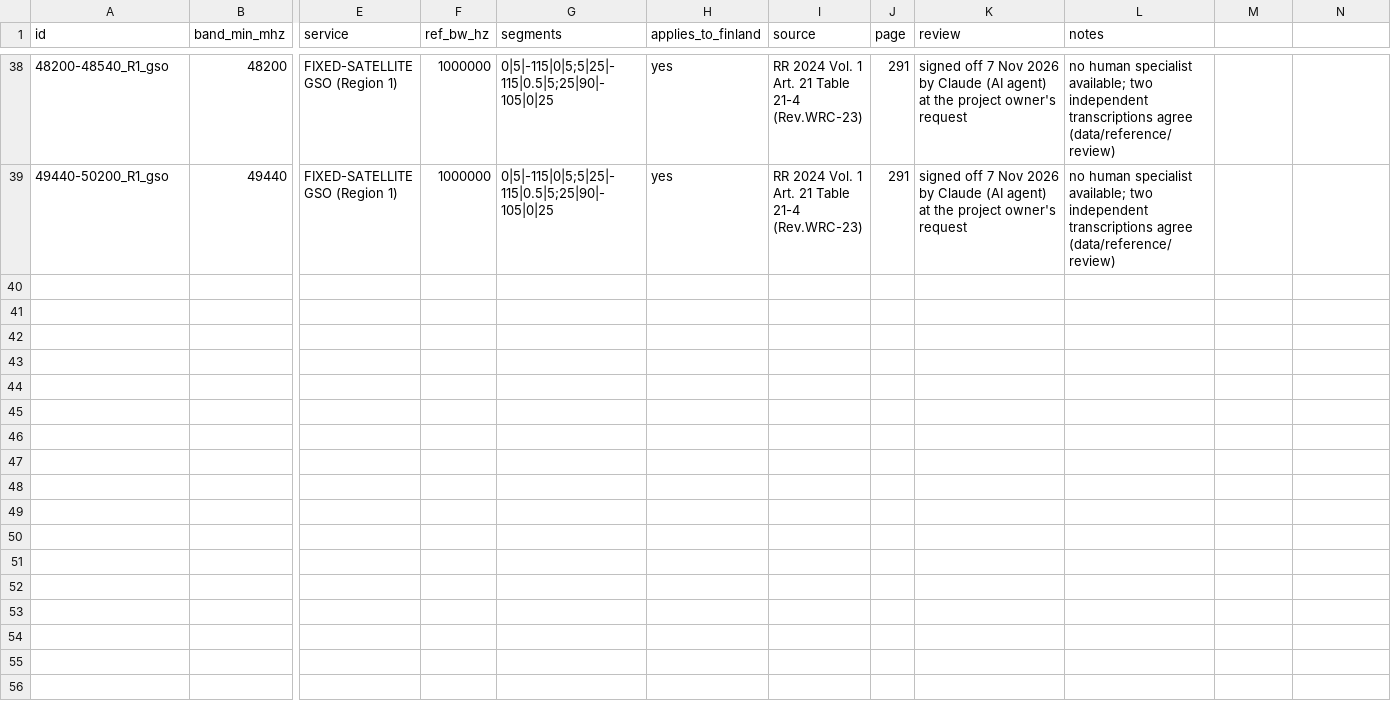
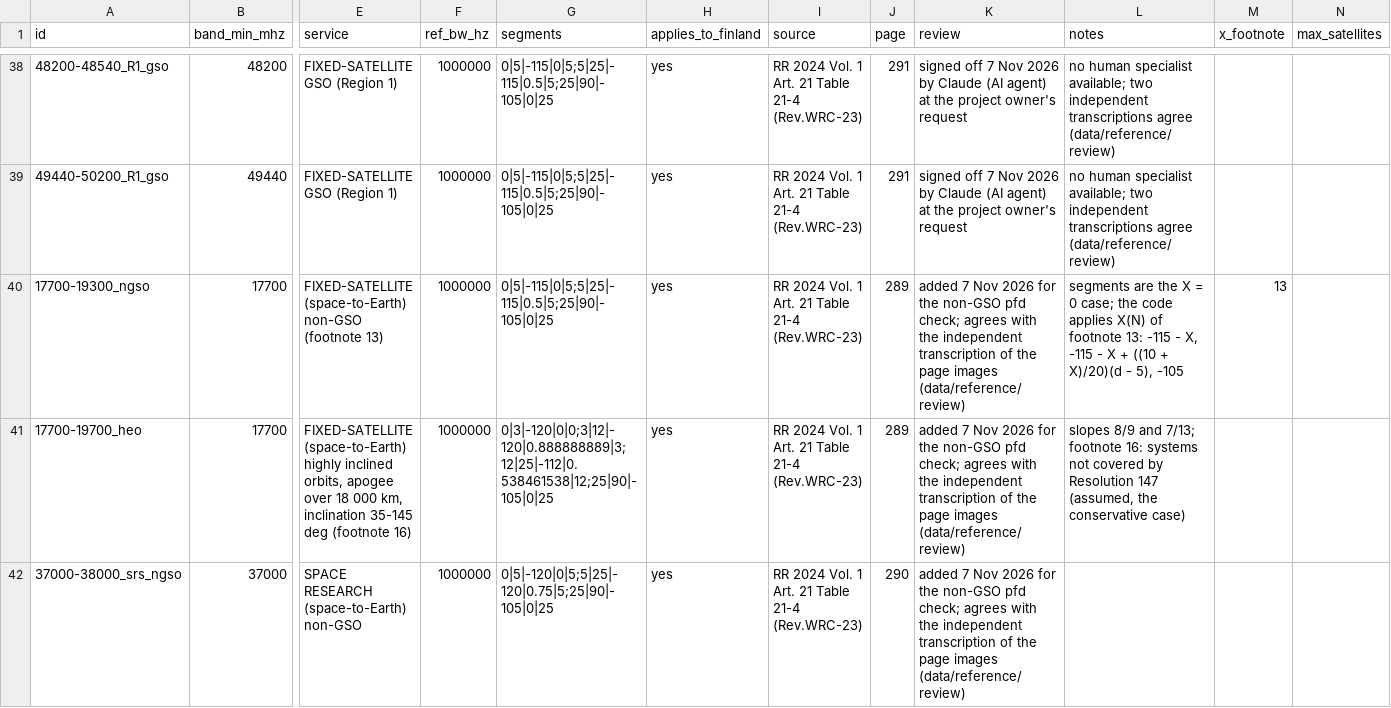
Before and after one commit to Haaparanta/SinceAI_2026_Traficom, a CSV file: data/reference/pfd_limits.csv, drawn as a sheet; only a part is shown, gaps mark what is left out; rows hold the shown columns only; the diff covers the shown part only; the diff names each change by its address in the sheet, - before the commit and + after, or states it on an @@ line.

```diff
--- a/data/reference/pfd_limits.csv
+++ b/data/reference/pfd_limits.csv
-M1: (empty)
+M1: x_footnote
-N1: (empty)
+N1: max_satellites
+row 40: 17700-19300_ngso | 17700 | FIXED-SATELLITE (space-to-Earth) non-GSO (footnote 13) | 1000000 | 0|5|-115|0|5;5|25|-115|0.5|5;25|90|-105|0|25 | yes | RR 2024 Vol. 1 Art. 21 Table 21-4 (Rev.WRC-23) | 289 | added 7 Nov 2026 for the non-GSO pfd check; agrees with the independent transcription of the page images (data/reference/review) | segments are the X = 0 case; the code applies X(N) of footnote 13: -115 - X, -115 - X + ((10 + X)/20)(d - 5), -105 | 13
+row 41: 17700-19700_heo | 17700 | FIXED-SATELLITE (space-to-Earth) highly inclined orbits, apogee over 18 000 km, inclination 35-145 deg (footnote 16) | 1000000 | 0|3|-120|0|0;3|12|-120|0.888888889|3;12|25|-112|0.538461538|12;25|90|-105|0|25 | yes | RR 2024 Vol. 1 Art. 21 Table 21-4 (Rev.WRC-23) | 289 | added 7 Nov 2026 for the non-GSO pfd check; agrees with the independent transcription of the page images (data/reference/review) | slopes 8/9 and 7/13; footnote 16: systems not covered by Resolution 147 (assumed, the conservative case)
+row 42: 37000-38000_srs_ngso | 37000 | SPACE RESEARCH (space-to-Earth) non-GSO | 1000000 | 0|5|-120|0|5;5|25|-120|0.75|5;25|90|-105|0|25 | yes | RR 2024 Vol. 1 Art. 21 Table 21-4 (Rev.WRC-23) | 290 | added 7 Nov 2026 for the non-GSO pfd check; agrees with the independent transcription of the page images (data/reference/review)
```
Also changed, not shown: 3 added rows and 3 edited cells elsewhere in this file, 38 other files.
